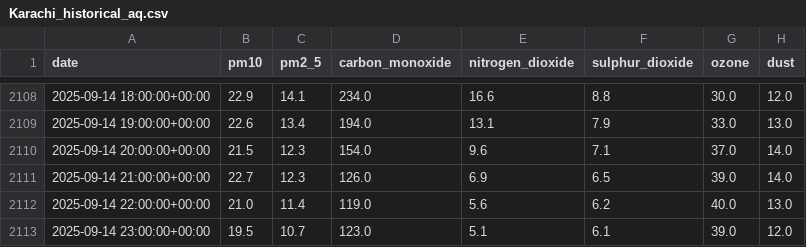
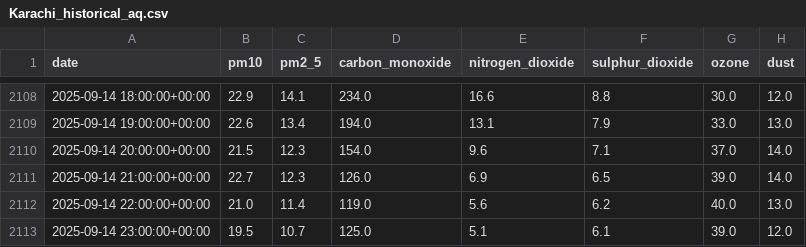
Before and after one commit to mz08488/aqi-project, a CSV file: data/Karachi_historical_aq.csv, drawn as a sheet; only a part is shown, gaps mark what is left out; the diff names each change by its address in the sheet, - before the commit and + after, or states it on an @@ line.

```diff
--- a/data/Karachi_historical_aq.csv
+++ b/data/Karachi_historical_aq.csv
-D2113 (carbon_monoxide): 123.0
+D2113 (carbon_monoxide): 125.0
```
Also changed, not shown: data/Islamabad_aqi_forecast.csv, data/Islamabad_historical_aq.csv, 15 other files.
